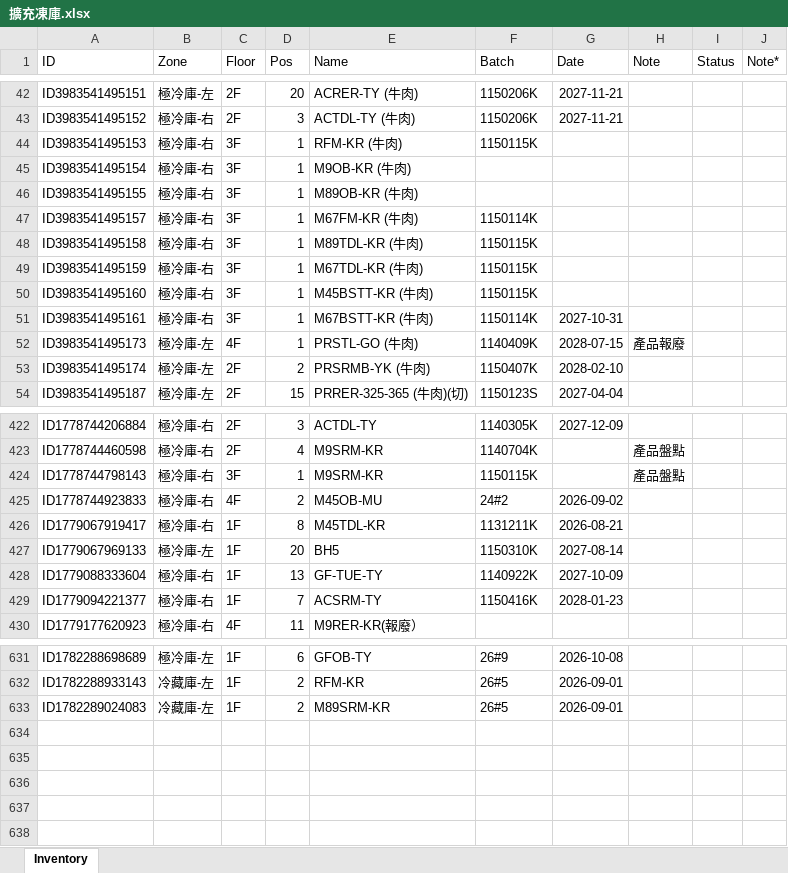
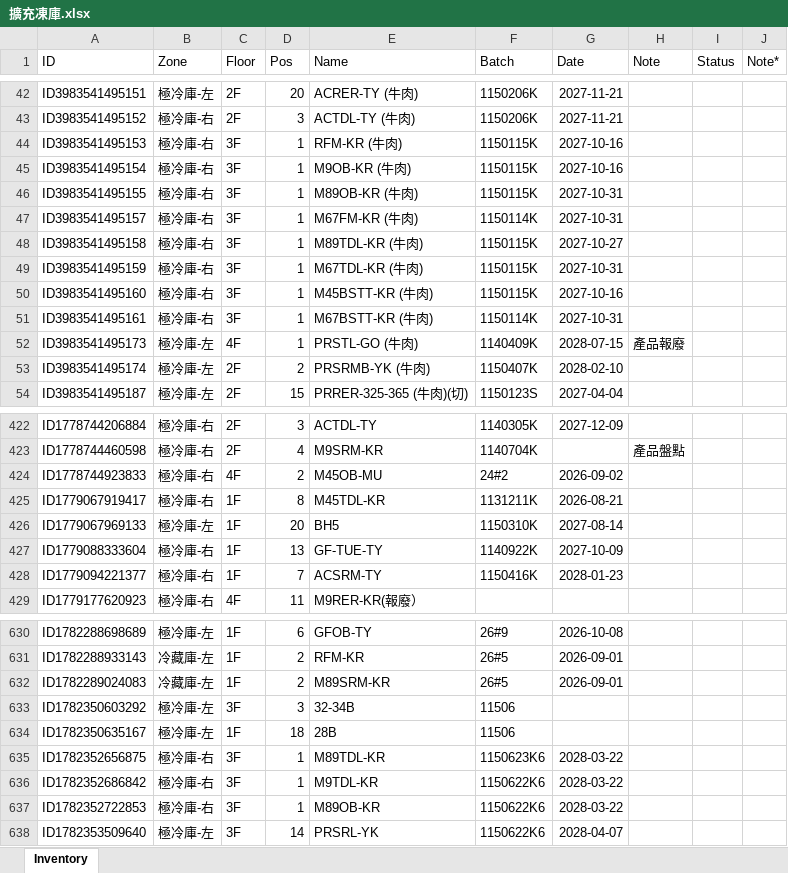
Before and after one commit to mingfonglpg-bit/-1-1, an Excel workbook: 擴充凍庫.xlsx, sheet Inventory, drawn as a sheet; only a part is shown, gaps mark what is left out; values as stored, in another font and other column widths than the file's, no borders; charts and pictures not drawn; removed rows and columns are numbered as before the commit, all else as after; the diff names each change by its address in the sheet, - before the commit and + after, or states it on an @@ line.

```diff
--- a/擴充凍庫.xlsx (sheet Inventory)
+++ b/擴充凍庫.xlsx (sheet Inventory)
-G44:G45 (Date): (empty)
+G44:G45 (Date): 2027-10-16
-F45:F46 (Batch): (empty)
+F45:F46 (Batch): 1150115K
-G46:G47 (Date): (empty)
+G46:G47 (Date): 2027-10-31
-G48 (Date): (empty)
+G48 (Date): 2027-10-27
-G49 (Date): (empty)
+G49 (Date): 2027-10-31
-G50 (Date): (empty)
+G50 (Date): 2027-10-16
-row 424: ID1778744798143 | 極冷庫-右 | 3F | 1 | M9SRM-KR | 1150115K |  | 產品盤點
+row 633: ID1782350603292 | 極冷庫-左 | 3F | 3 | 32-34B | 11506
+row 634: ID1782350635167 | 極冷庫-左 | 1F | 18 | 28B | 11506
+row 635: ID1782352656875 | 極冷庫-右 | 3F | 1 | M89TDL-KR | 1150623K6 | 2028-03-22
+row 636: ID1782352686842 | 極冷庫-右 | 3F | 1 | M9TDL-KR | 1150622K6 | 2028-03-22
+row 637: ID1782352722853 | 極冷庫-右 | 3F | 1 | M89OB-KR | 1150622K6 | 2028-03-22
+row 638: ID1782353509640 | 極冷庫-左 | 3F | 14 | PRSRL-YK | 1150622K6 | 2028-04-07
```
